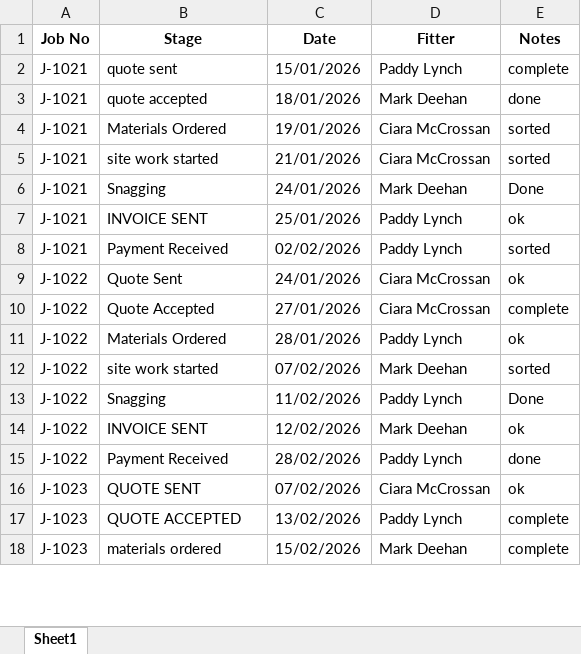
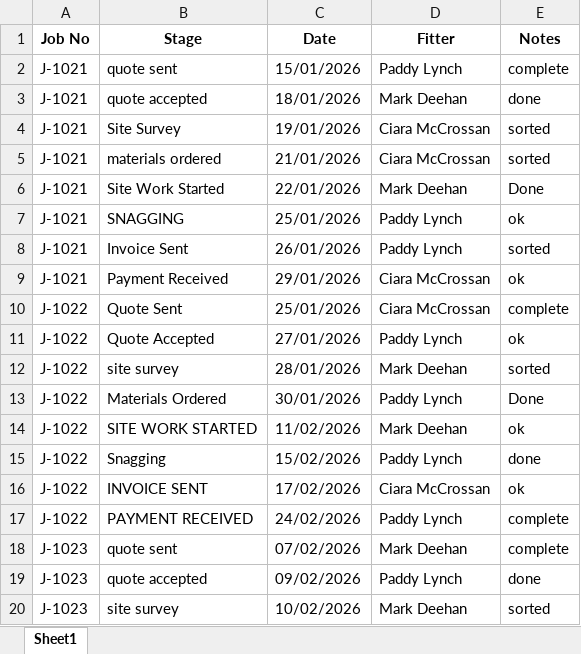
Before and after one commit to Emmett-M-Dev/bottleneck-ingest, an Excel workbook: data/synthetic/messy_joinery/jobs 2026.xlsx, sheet Sheet1, drawn as a sheet; only a part is shown; values as stored, in another font and other column widths than the file's, no borders; the diff covers the shown part only; the diff names each change by its address in the sheet, - before the commit and + after, or states it on an @@ line.

```diff
--- a/data/synthetic/messy_joinery/jobs 2026.xlsx (sheet Sheet1)
+++ b/data/synthetic/messy_joinery/jobs 2026.xlsx (sheet Sheet1)
-B4 (Stage): Materials Ordered
+B4 (Stage): Site Survey
-B5 (Stage): site work started
+B5 (Stage): materials ordered
-B6 (Stage): Snagging
+B6 (Stage): Site Work Started
-C6 (Date): 24/01/2026
+C6 (Date): 22/01/2026
-B7 (Stage): INVOICE SENT
+B7 (Stage): SNAGGING
-B8 (Stage): Payment Received
+B8 (Stage): Invoice Sent
-C8 (Date): 02/02/2026
+C8 (Date): 26/01/2026
-A9 (Job No): J-1022
+A9 (Job No): J-1021
-B9 (Stage): Quote Sent
+B9 (Stage): Payment Received
-C9 (Date): 24/01/2026
+C9 (Date): 29/01/2026
-B10 (Stage): Quote Accepted
+B10 (Stage): Quote Sent
-C10 (Date): 27/01/2026
+C10 (Date): 25/01/2026
-B11 (Stage): Materials Ordered
+B11 (Stage): Quote Accepted
-C11 (Date): 28/01/2026
+C11 (Date): 27/01/2026
-B12 (Stage): site work started
+B12 (Stage): site survey
-C12 (Date): 07/02/2026
+C12 (Date): 28/01/2026
-B13 (Stage): Snagging
+B13 (Stage): Materials Ordered
-C13 (Date): 11/02/2026
+C13 (Date): 30/01/2026
-B14 (Stage): INVOICE SENT
+B14 (Stage): SITE WORK STARTED
-C14 (Date): 12/02/2026
+C14 (Date): 11/02/2026
-B15 (Stage): Payment Received
+B15 (Stage): Snagging
-C15 (Date): 28/02/2026
+C15 (Date): 15/02/2026
-A16:A17 (Job No): J-1023
+A16:A17 (Job No): J-1022
-B16 (Stage): QUOTE SENT
+B16 (Stage): INVOICE SENT
-C16 (Date): 07/02/2026
+C16 (Date): 17/02/2026
-B17 (Stage): QUOTE ACCEPTED
+B17 (Stage): PAYMENT RECEIVED
-C17 (Date): 13/02/2026
+C17 (Date): 24/02/2026
-B18 (Stage): materials ordered
+B18 (Stage): quote sent
-C18 (Date): 15/02/2026
+C18 (Date): 07/02/2026
+row 19: J-1023 | quote accepted | 09/02/2026 | Paddy Lynch | done
+row 20: J-1023 | site survey | 10/02/2026 | Mark Deehan | sorted
```
Also changed, not shown: 8 added rows, 1 removed row and 132 edited cells elsewhere in this sheet, data/synthetic/messy_foyle/bookings Jan-May 2026.xlsx, data/synthetic/messy_foyle/bookings summer NEW.xlsx, 17 other files.
